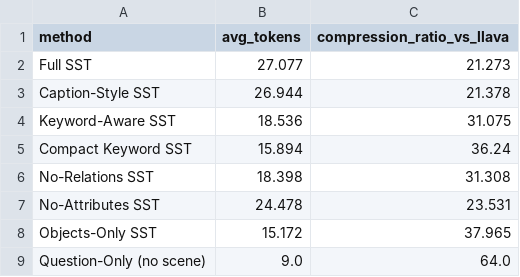
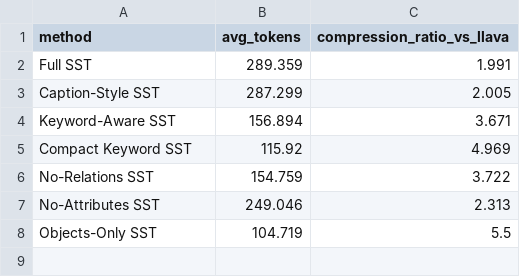
Before and after one commit to rafiazarin/CSE427_SST_Project, a CSV file: outputs/results/gqa_15000_sst_eval_compression_ratios.csv, drawn as a sheet.

```diff
--- a/outputs/results/gqa_15000_sst_eval_compression_ratios.csv
+++ b/outputs/results/gqa_15000_sst_eval_compression_ratios.csv
@@ -1,9 +1,8 @@
 method,avg_tokens,compression_ratio_vs_llava
-Full SST,27.077,21.273
-Caption-Style SST,26.944,21.378
-Keyword-Aware SST,18.536,31.075
-Compact Keyword SST,15.894,36.24
-No-Relations SST,18.398,31.308
-No-Attributes SST,24.478,23.531
-Objects-Only SST,15.172,37.965
-Question-Only (no scene),9.0,64.0
+Full SST,289.359,1.991
+Caption-Style SST,287.299,2.005
+Keyword-Aware SST,156.894,3.671
+Compact Keyword SST,115.92,4.969
+No-Relations SST,154.759,3.722
+No-Attributes SST,249.046,2.313
+Objects-Only SST,104.719,5.5
```
Also changed, not shown: outputs/results/gqa_15000_sst_eval_token_vs_llava.csv, 26 other files.
